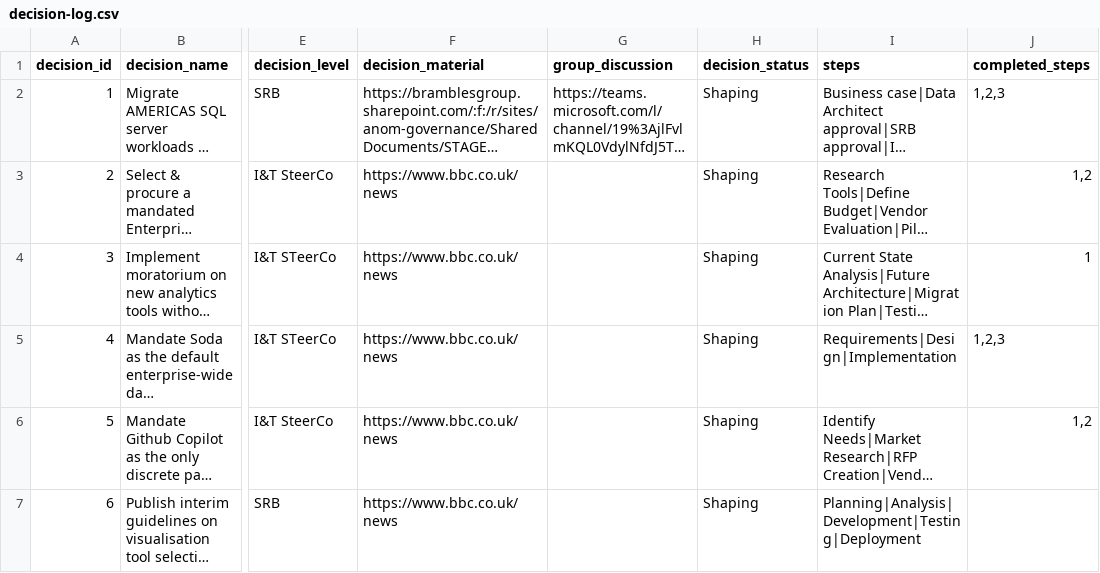
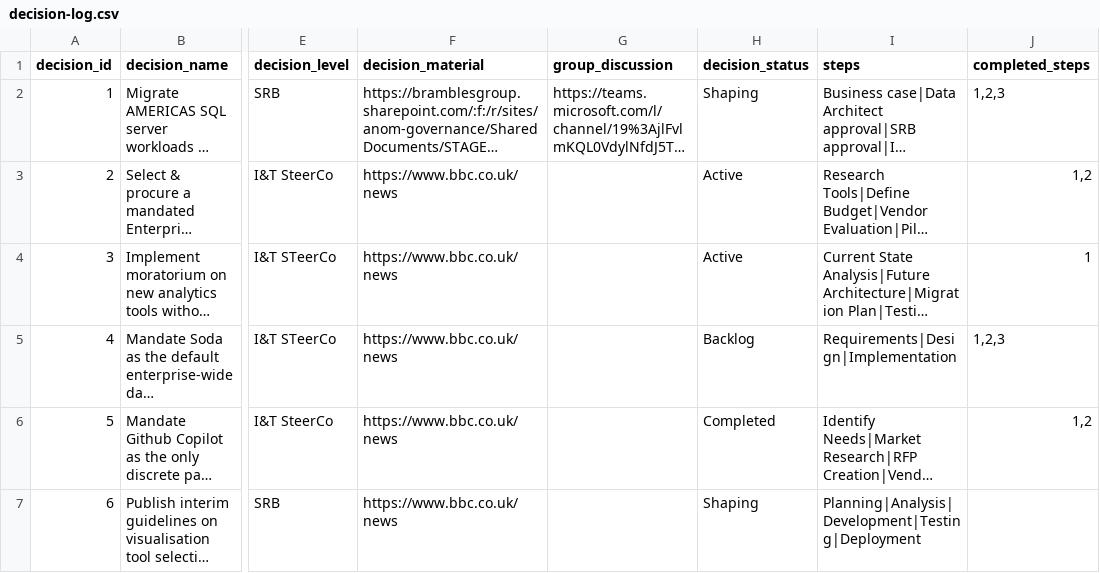
Before and after one commit to kd-gitgub/aom-tool-decision-log, a CSV file: decision-log.csv, drawn as a sheet; only a part is shown, gaps mark what is left out; long unchanged cells end in …; the diff names each change by its address in the sheet, - before the commit and + after, or states it on an @@ line.

Commit message:
Add files via upload

```diff
--- a/decision-log.csv
+++ b/decision-log.csv
-H3:H4 (decision_status): Shaping
+H3:H4 (decision_status): Active
-H5 (decision_status): Shaping
+H5 (decision_status): Backlog
-H6 (decision_status): Shaping
+H6 (decision_status): Completed
```
